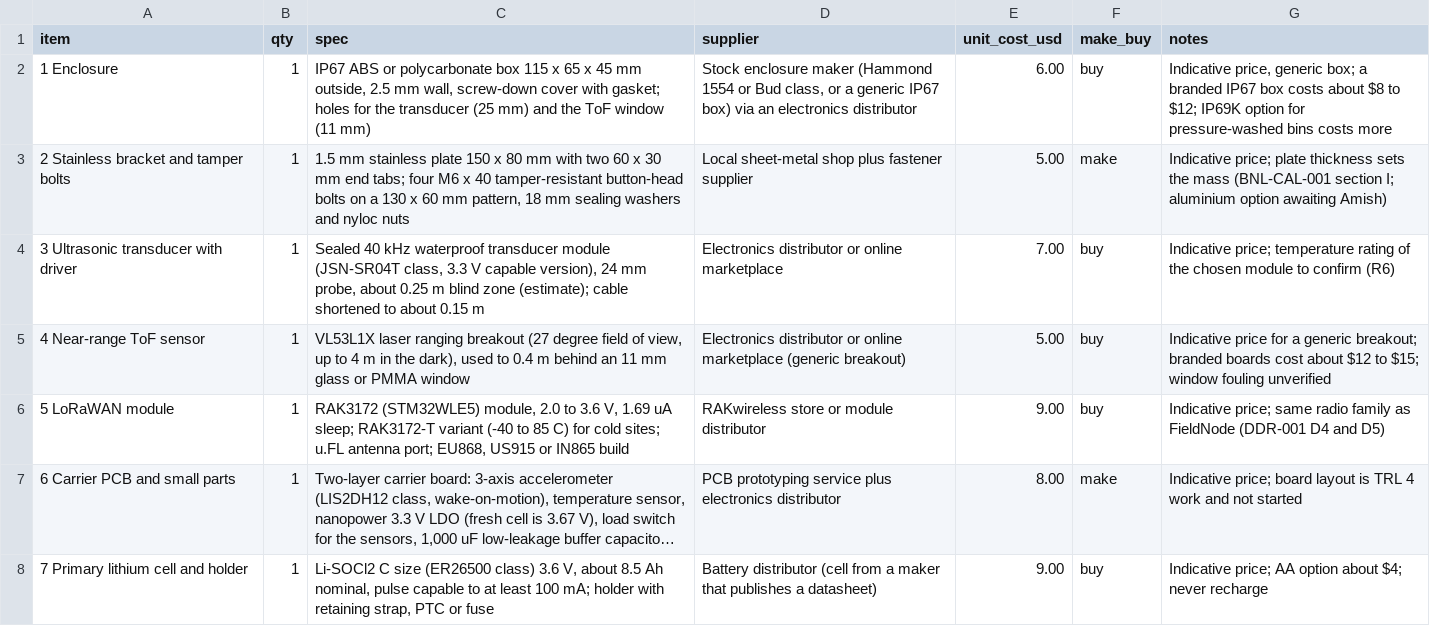
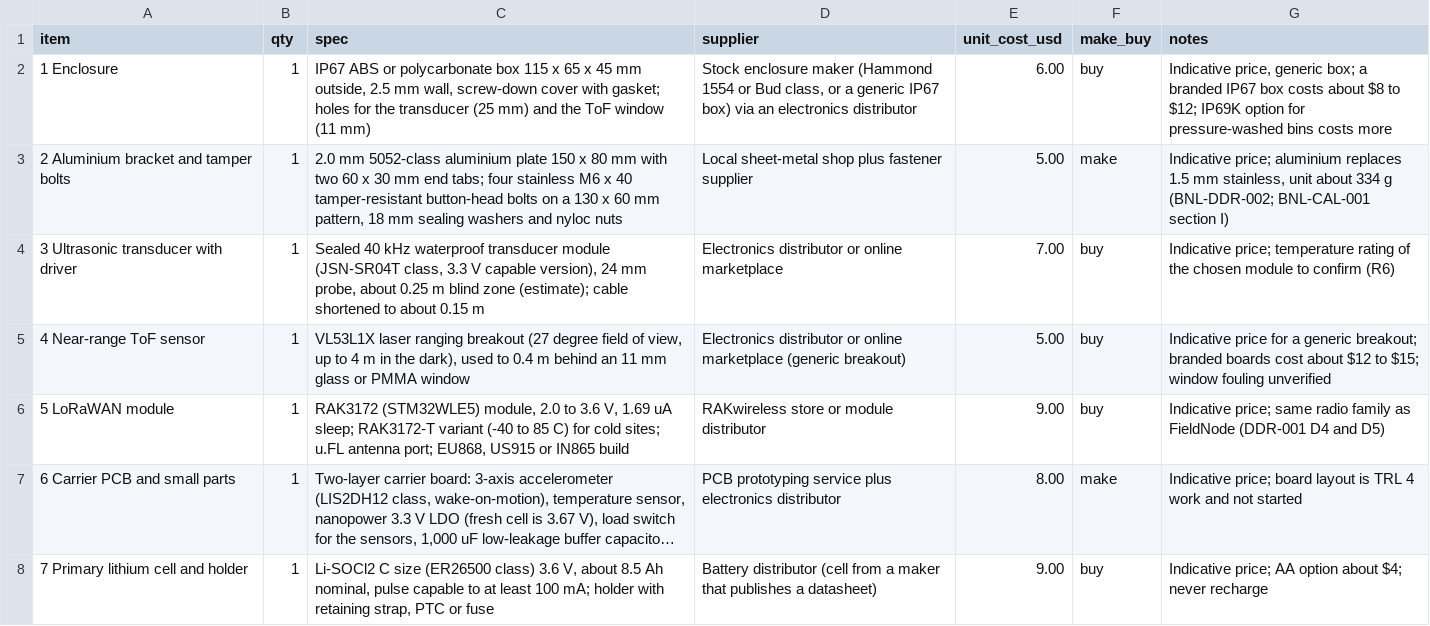
Before and after one commit to BoujeeEnjinia1701/binlevel, a CSV file: bom/bom.csv, drawn as a sheet; only a part is shown; long unchanged cells end in ….

```diff
--- a/bom/bom.csv
+++ b/bom/bom.csv
@@ -2,3 +2,3 @@ item,qty,spec,supplier,unit_cost_usd,make_buy,notes
 1 Enclosure,1,"IP67 ABS or polycarbonate box 115 x 65 x 45 mm outside, 2.5 mm wall, screw-down cover with gasket; holes for the transducer (25 mm) and the ToF window (11 mm)","Stock enclosure maker (Hammond 1554 or Bud class, or a generic IP67 box) via an electronics distributor",6.00,buy,"Indicative price, generic box; a branded IP67 box costs about $8 to $12; IP69K option for pressure-washed bins costs more"
-2 Stainless bracket and tamper bolts,1,"1.5 mm stainless plate 150 x 80 mm with two 60 x 30 mm end tabs; four M6 x 40 tamper-resistant button-head bolts on a 130 x 60 mm pattern, 18 mm sealing washers and nyloc nuts",Local sheet-metal shop plus fastener supplier,5.00,make,"Indicative price; plate thickness sets the mass (BNL-CAL-001 section I; aluminium option awaiting Amish)"
+2 Aluminium bracket and tamper bolts,1,"2.0 mm 5052-class aluminium plate 150 x 80 mm with two 60 x 30 mm end tabs; four stainless M6 x 40 tamper-resistant button-head bolts on a 130 x 60 mm pattern, 18 mm sealing washers and nyloc nuts",Local sheet-metal shop plus fastener supplier,5.00,make,"Indicative price; aluminium replaces 1.5 mm stainless, unit about 334 g (BNL-DDR-002; BNL-CAL-001 section I)"
 3 Ultrasonic transducer with driver,1,"Sealed 40 kHz waterproof transducer module (JSN-SR04T class, 3.3 V capable version), 24 mm probe, about 0.25 m blind zone (estimate); cable shortened to about 0.15 m",Electronics distributor or online marketplace,7.00,buy,Indicative price; temperature rating of the chosen module to confirm (R6)
```
Also changed, not shown: 45 other files.
